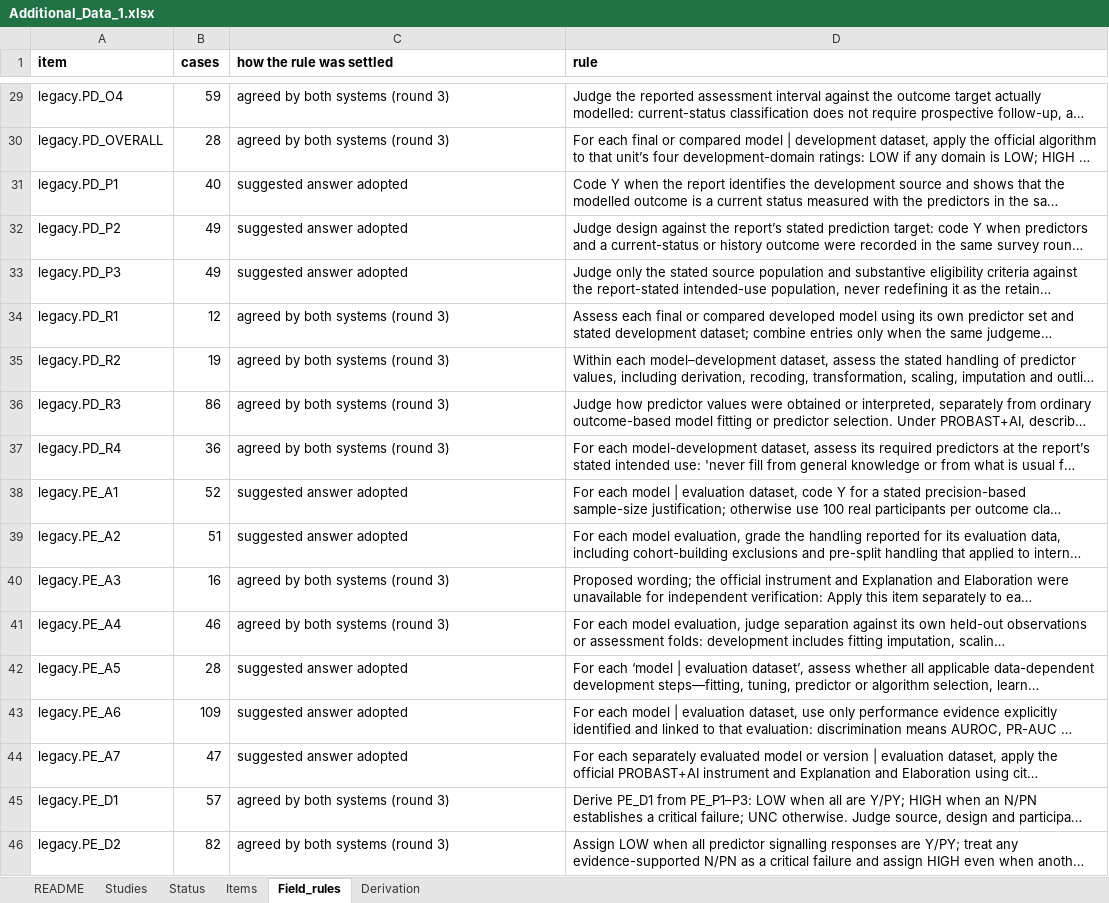
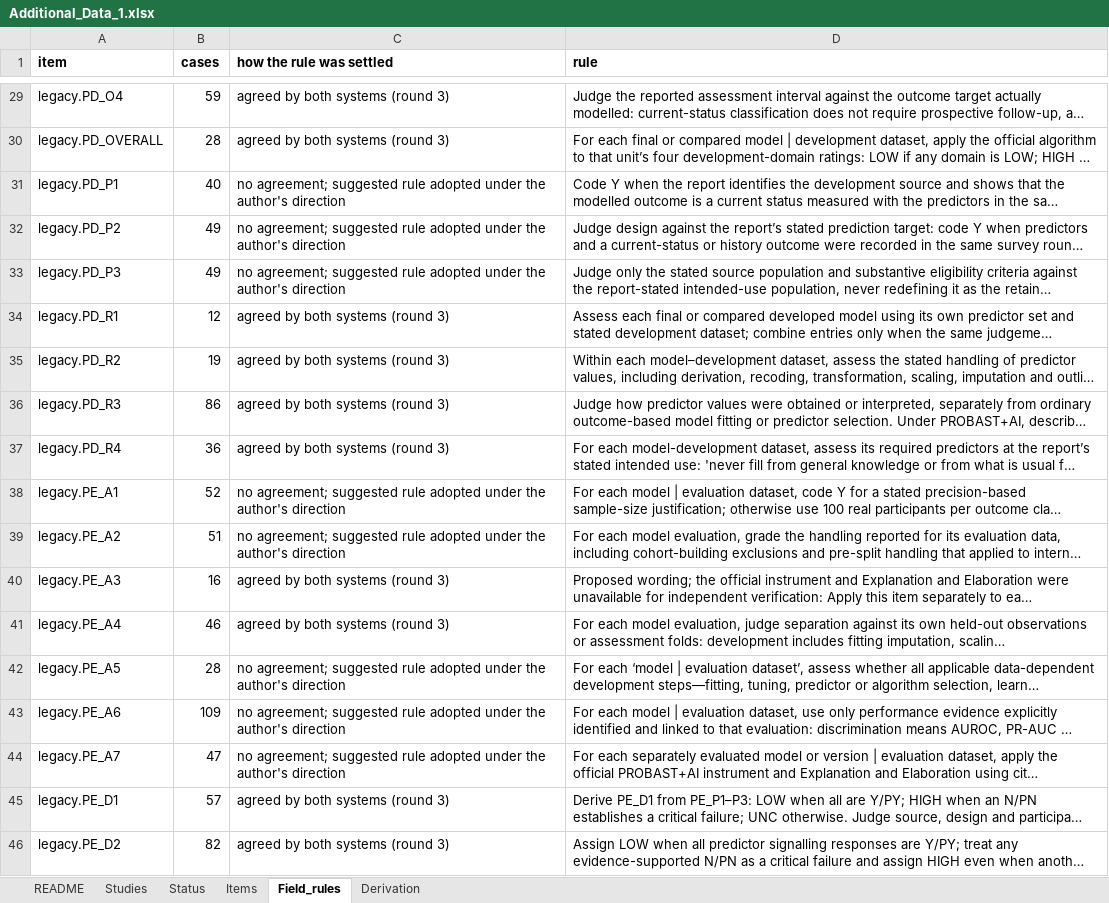
Before and after one commit to aipply-ahn/knhanes-ml-methodology-review, an Excel workbook: 04_analysis/Additional_Data_1.xlsx, sheet Field_rules, drawn as a sheet; only a part is shown, gaps mark what is left out; long unchanged cells end in …; values as stored, in another font and other column widths than the file's, no borders; the diff covers the shown part only; the diff names each change by its address in the sheet, - before the commit and + after, or states it on an @@ line.

```diff
--- a/04_analysis/Additional_Data_1.xlsx (sheet Field_rules)
+++ b/04_analysis/Additional_Data_1.xlsx (sheet Field_rules)
-C31:C33 (how the rule was settled): suggested answer adopted
+C31:C33 (how the rule was settled): no agreement; suggested rule adopted under the author's direction
-C38:C39 (how the rule was settled): suggested answer adopted
+C38:C39 (how the rule was settled): no agreement; suggested rule adopted under the author's direction
-C42:C44 (how the rule was settled): suggested answer adopted
+C42:C44 (how the rule was settled): no agreement; suggested rule adopted under the author's direction
```
Also changed, not shown: 93 edited cells elsewhere in this sheet, sheet Studies, 5 other files.
